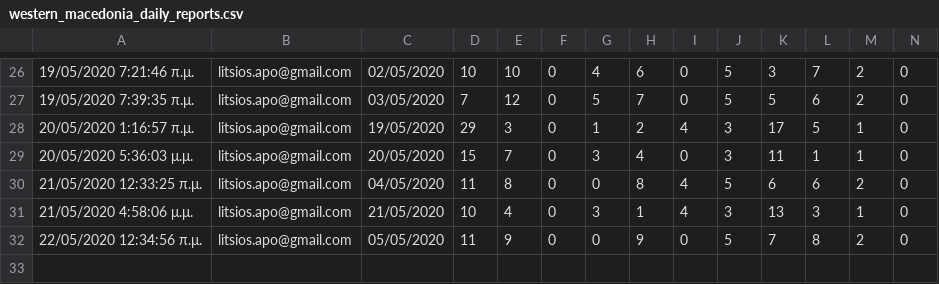
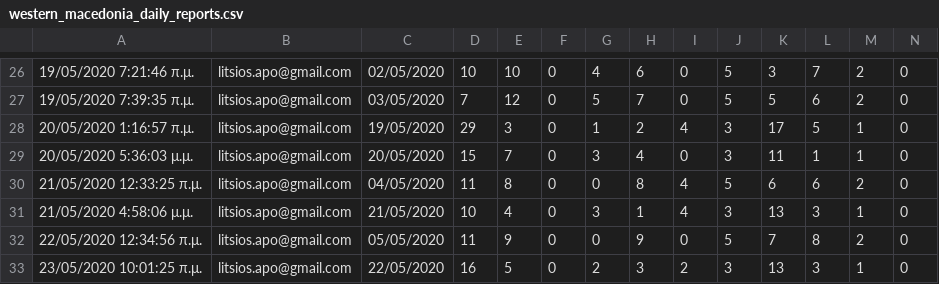
Before and after one commit to Covid-19-Response-Greece/covid19-data-greece, a CSV file: data/greece/Regions/western_macedonia_daily_reports.csv, drawn as a sheet; only a part is shown, gaps mark what is left out; rows hold the shown columns only; the diff names each change by its address in the sheet, - before the commit and + after, or states it on an @@ line.

```diff
--- a/data/greece/Regions/western_macedonia_daily_reports.csv
+++ b/data/greece/Regions/western_macedonia_daily_reports.csv
+row 33: 23/05/2020 10:01:25 π.μ. | litsios.apo@gmail.com | 22/05/2020 | 16 | 5 | 0 | 2 | 3 | 2 | 3 | 13 | 3 | 1 | 0
```
Also changed, not shown: data/all_countries/JohnsHopkinsCSSE/time_series_covid19_confirmed_global.csv, data/all_countries/JohnsHopkinsCSSE/time_series_covid19_deaths_global.csv, 4 other files.
